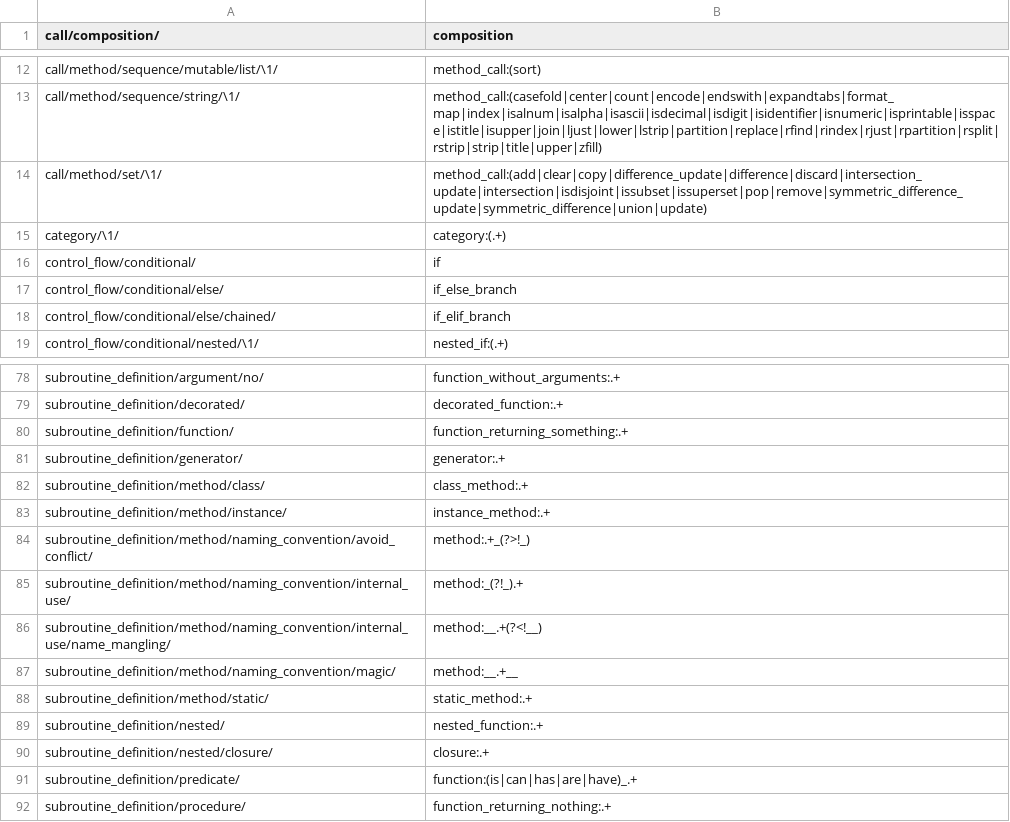
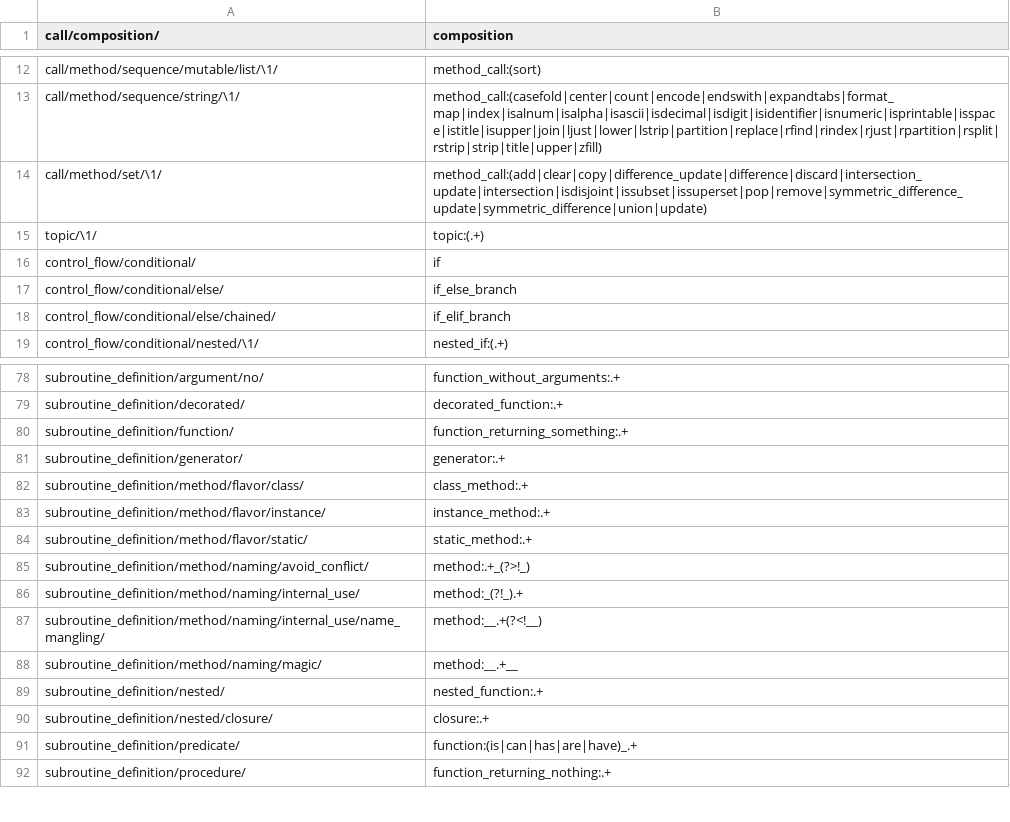
Before and after one commit to laowantong/paroxython, a TSV file: taxonomies/default_taxonomy.tsv, drawn as a sheet; only a part is shown, gaps mark what is left out.

Commit message:
rename feature `category` into `topic`

```diff
--- a/taxonomies/default_taxonomy.tsv
+++ b/taxonomies/default_taxonomy.tsv
@@ -14,3 +14,3 @@ call/method/sequence/string/\1/	method_call:(casefold|center|count|encode|endswi
 call/method/set/\1/	method_call:(add|clear|copy|difference_update|difference|discard|intersection_update|intersection|isdisjoint|issubset|issuperset|pop|remove|symmetric_difference_update|symmetric_difference|union|update)
-category/\1/	category:(.+)
+topic/\1/	topic:(.+)
 control_flow/conditional/	if
@@ -81,9 +81,9 @@ subroutine_definition/function/	function_returning_something:.+
 subroutine_definition/generator/	generator:.+
-subroutine_definition/method/class/	class_method:.+
-subroutine_definition/method/instance/	instance_method:.+
-subroutine_definition/method/naming_convention/avoid_conflict/	method:.+_(?>!_)
-subroutine_definition/method/naming_convention/internal_use/	method:_(?!_).+
-subroutine_definition/method/naming_convention/internal_use/name_mangling/	method:__.+(?<!__)
-subroutine_definition/method/naming_convention/magic/	method:__.+__
-subroutine_definition/method/static/	static_method:.+
+subroutine_definition/method/flavor/class/	class_method:.+
+subroutine_definition/method/flavor/instance/	instance_method:.+
+subroutine_definition/method/flavor/static/	static_method:.+
+subroutine_definition/method/naming/avoid_conflict/	method:.+_(?>!_)
+subroutine_definition/method/naming/internal_use/	method:_(?!_).+
+subroutine_definition/method/naming/internal_use/name_mangling/	method:__.+(?<!__)
+subroutine_definition/method/naming/magic/	method:__.+__
 subroutine_definition/nested/	nested_function:.+
```
Also changed, not shown: 1 other file.
